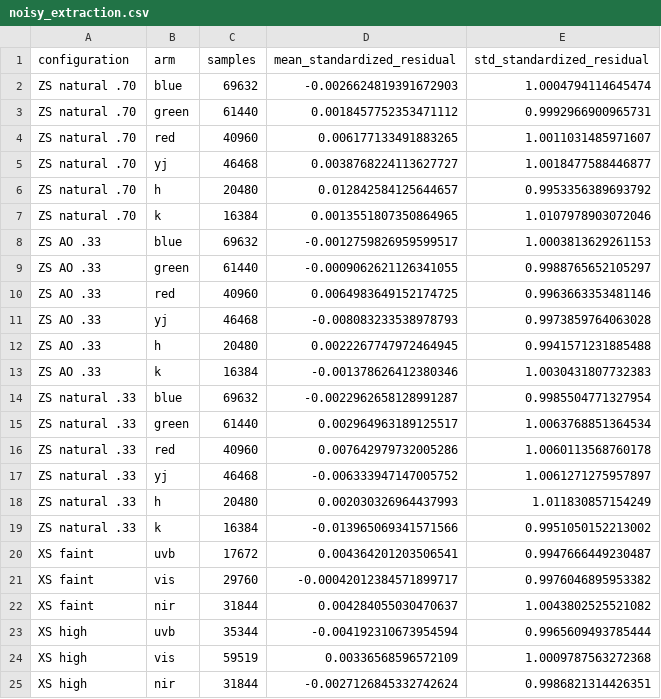
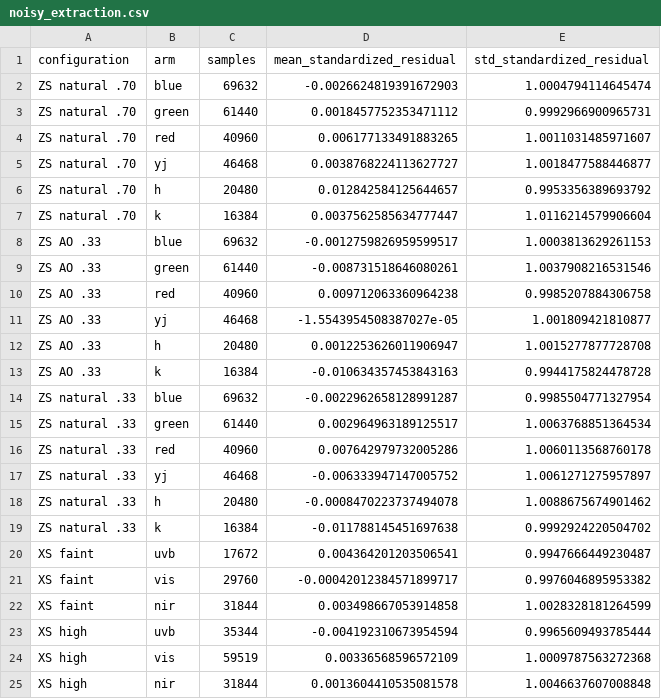
Before and after one commit to CaltechOpticalObservatories/zs-scopesim, a CSV file: validation/xshooter/data/comparison/noisy_extraction.csv, drawn as a sheet.

```diff
--- a/validation/xshooter/data/comparison/noisy_extraction.csv
+++ b/validation/xshooter/data/comparison/noisy_extraction.csv
@@ -6,9 +6,9 @@ ZS natural .70,yj,46468,0.0038768224113627727,1.0018477588446877
 ZS natural .70,h,20480,0.012842584125644657,0.9953356389693792
-ZS natural .70,k,16384,0.0013551807350864965,1.0107978903072046
+ZS natural .70,k,16384,0.0037562585634777447,1.0116214579906604
 ZS AO .33,blue,69632,-0.0012759826959599517,1.0003813629261153
-ZS AO .33,green,61440,-0.0009062621126341055,0.9988765652105297
-ZS AO .33,red,40960,0.0064983649152174725,0.9963663353481146
-ZS AO .33,yj,46468,-0.008083233538978793,0.9973859764063028
-ZS AO .33,h,20480,0.0022267747972464945,0.9941571231885488
-ZS AO .33,k,16384,-0.001378626412380346,1.0030431807732383
+ZS AO .33,green,61440,-0.008731518646080261,1.0037908216531546
+ZS AO .33,red,40960,0.009712063360964238,0.9985207884306758
+ZS AO .33,yj,46468,-1.5543954508387027e-05,1.001809421810877
+ZS AO .33,h,20480,0.0012253626011906947,1.0015277877728708
+ZS AO .33,k,16384,-0.010634357453843163,0.9944175824478728
 ZS natural .33,blue,69632,-0.0022962658128991287,0.9985504771327954
@@ -17,9 +17,9 @@ ZS natural .33,red,40960,0.007642979732005286,1.0060113568760178
 ZS natural .33,yj,46468,-0.006333947147005752,1.0061271275957897
-ZS natural .33,h,20480,0.002030326964437993,1.011830857154249
-ZS natural .33,k,16384,-0.013965069341571566,0.9951050152213002
+ZS natural .33,h,20480,-0.0008470223737494078,1.0088675674901462
+ZS natural .33,k,16384,-0.011788145451697638,0.9992924220504702
 XS faint,uvb,17672,0.004364201203506541,0.9947666449230487
 XS faint,vis,29760,-0.00042012384571899717,0.9976046895953382
-XS faint,nir,31844,0.004284055030470637,1.0043802525521082
+XS faint,nir,31844,0.003498667053914858,1.0028328181264599
 XS high,uvb,35344,-0.004192310673954594,0.9965609493785444
 XS high,vis,59519,0.00336568596572109,1.0009787563272368
-XS high,nir,31844,-0.0027126845332742624,0.9986821314426351
+XS high,nir,31844,0.0013604410535081578,1.0046637607008848
```
Also changed, not shown: validation/xshooter/data/comparison/apertures.csv, validation/xshooter/data/comparison/line_widths.csv, 20 other files.
